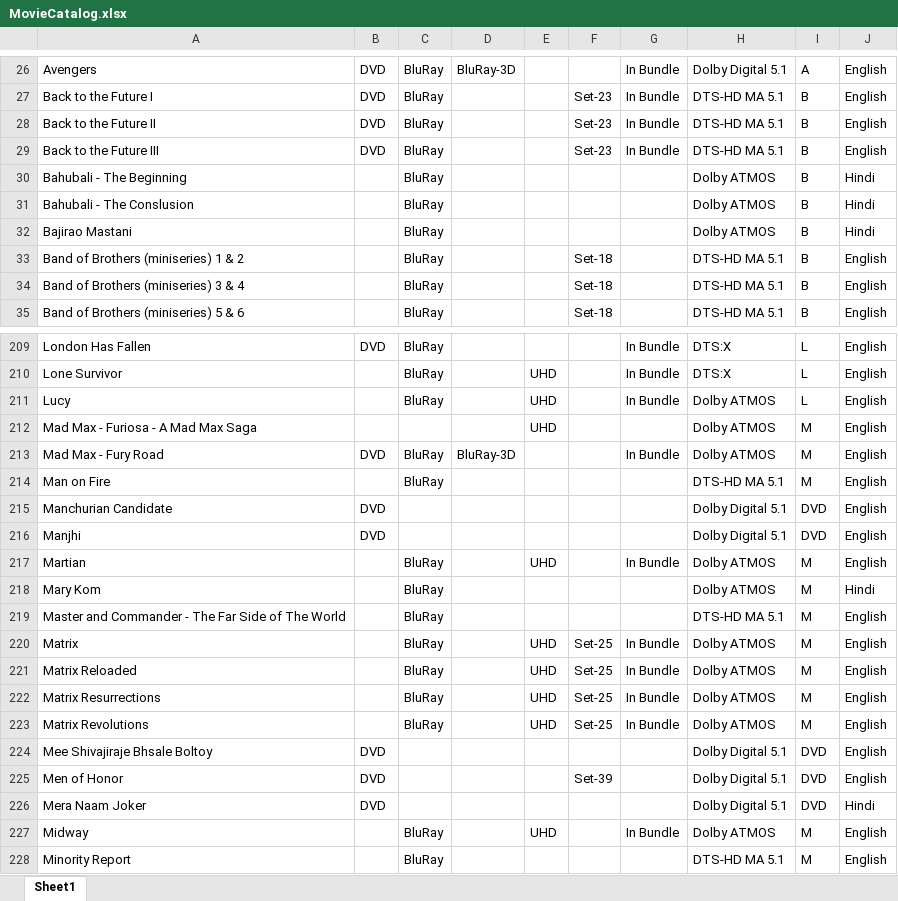
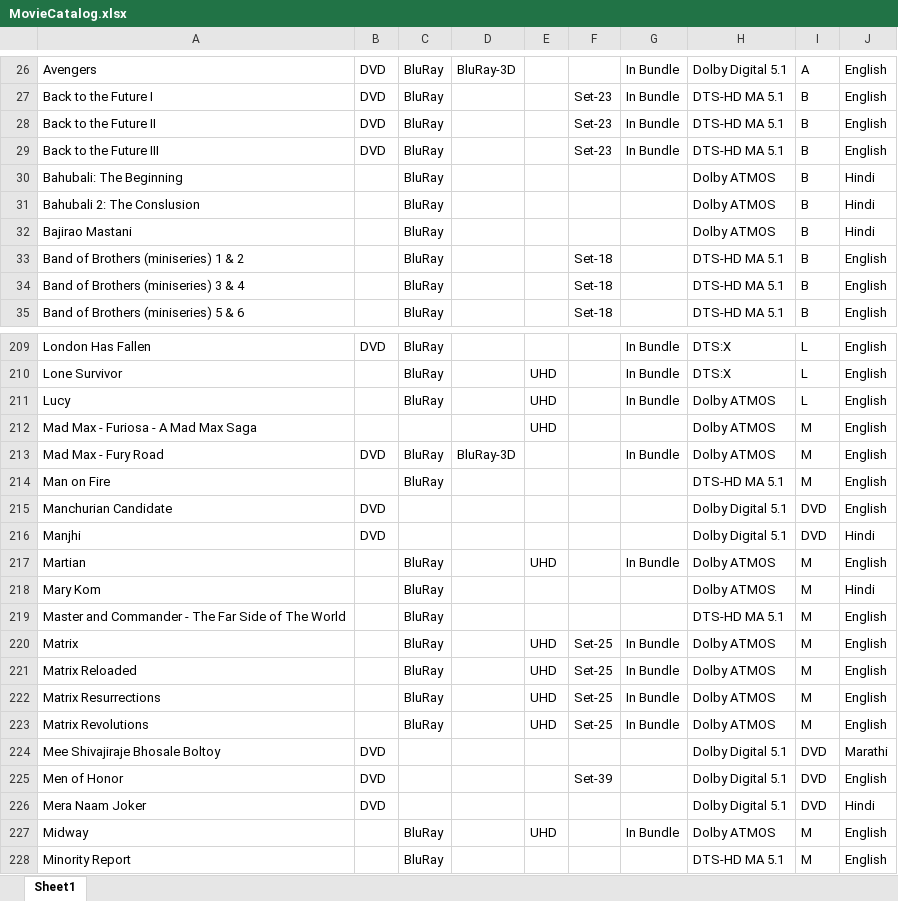
Before and after one commit to aaranddeeman/Movie-Catalog, an Excel workbook: MovieCatalog.xlsx, sheet Sheet1, drawn as a sheet; only a part is shown, gaps mark what is left out; values as stored, in another font and other column widths than the file's, no borders; the diff names each change by its address in the sheet, - before the commit and + after, or states it on an @@ line.

Commit message:
Add files via upload

```diff
--- a/MovieCatalog.xlsx (sheet Sheet1)
+++ b/MovieCatalog.xlsx (sheet Sheet1)
-A30: Bahubali - The Beginning
+A30: Bahubali: The Beginning
-A31: Bahubali - The Conslusion
+A31: Bahubali 2: The Conslusion
-J216: English
+J216: Hindi
-A224: Mee Shivajiraje Bhsale Boltoy
+A224: Mee Shivajiraje Bhosale Boltoy
-J224: English
+J224: Marathi
```
